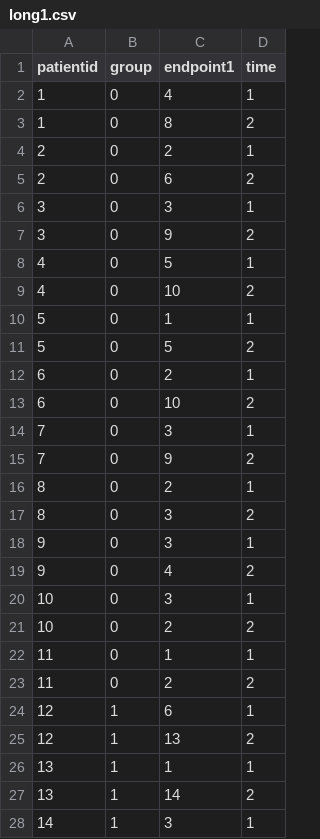
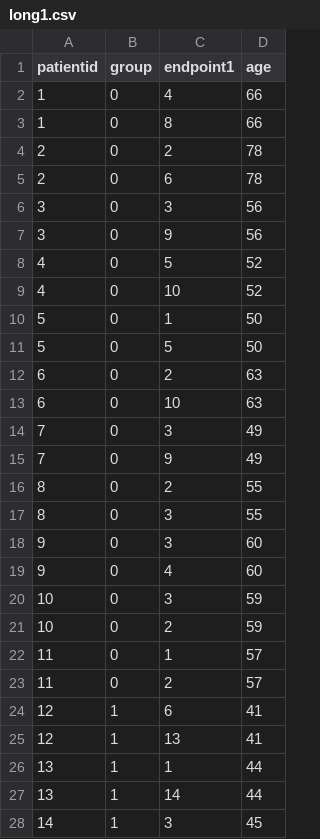
Before and after one commit to mbounthavong/R-tutorials, a CSV file: Data/long1.csv, drawn as a sheet; only a part is shown; the diff covers the shown part only.

Commit message:
Update long1

```diff
--- a/Data/long1.csv
+++ b/Data/long1.csv
@@ -1,28 +1,28 @@
-patientid,group,endpoint1,time
-1,0,4,1
-1,0,8,2
-2,0,2,1
-2,0,6,2
-3,0,3,1
-3,0,9,2
-4,0,5,1
-4,0,10,2
-5,0,1,1
-5,0,5,2
-6,0,2,1
-6,0,10,2
-7,0,3,1
-7,0,9,2
-8,0,2,1
-8,0,3,2
-9,0,3,1
-9,0,4,2
-10,0,3,1
-10,0,2,2
-11,0,1,1
-11,0,2,2
-12,1,6,1
-12,1,13,2
-13,1,1,1
-13,1,14,2
-14,1,3,1
+patientid,group,endpoint1,age
+1,0,4,66
+1,0,8,66
+2,0,2,78
+2,0,6,78
+3,0,3,56
+3,0,9,56
+4,0,5,52
+4,0,10,52
+5,0,1,50
+5,0,5,50
+6,0,2,63
+6,0,10,63
+7,0,3,49
+7,0,9,49
+8,0,2,55
+8,0,3,55
+9,0,3,60
+9,0,4,60
+10,0,3,59
+10,0,2,59
+11,0,1,57
+11,0,2,57
+12,1,6,41
+12,1,13,41
+13,1,1,44
+13,1,14,44
+14,1,3,45
```
Also changed, not shown: 13 edited cells elsewhere in this file.
